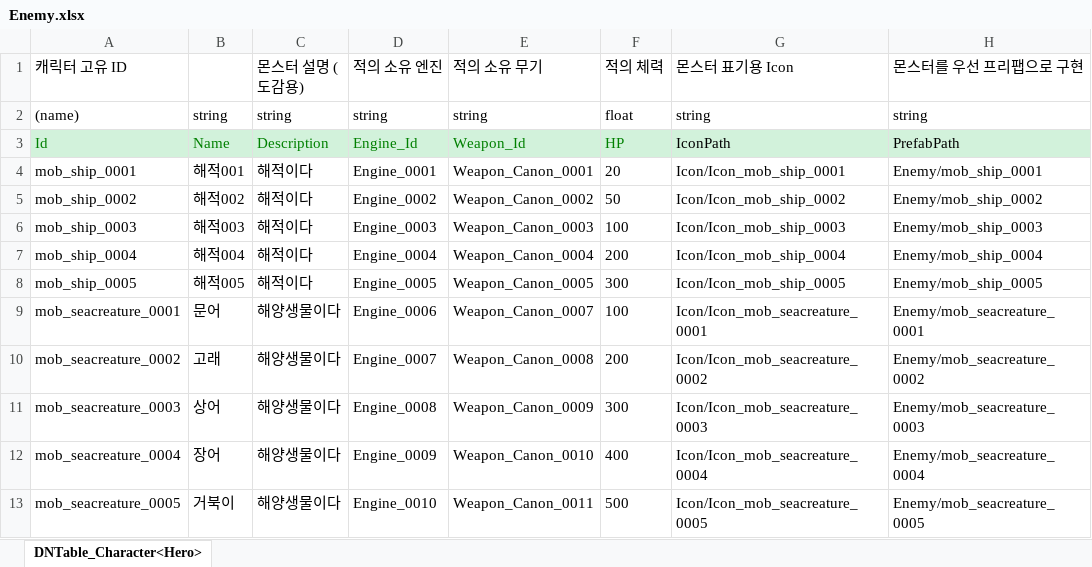
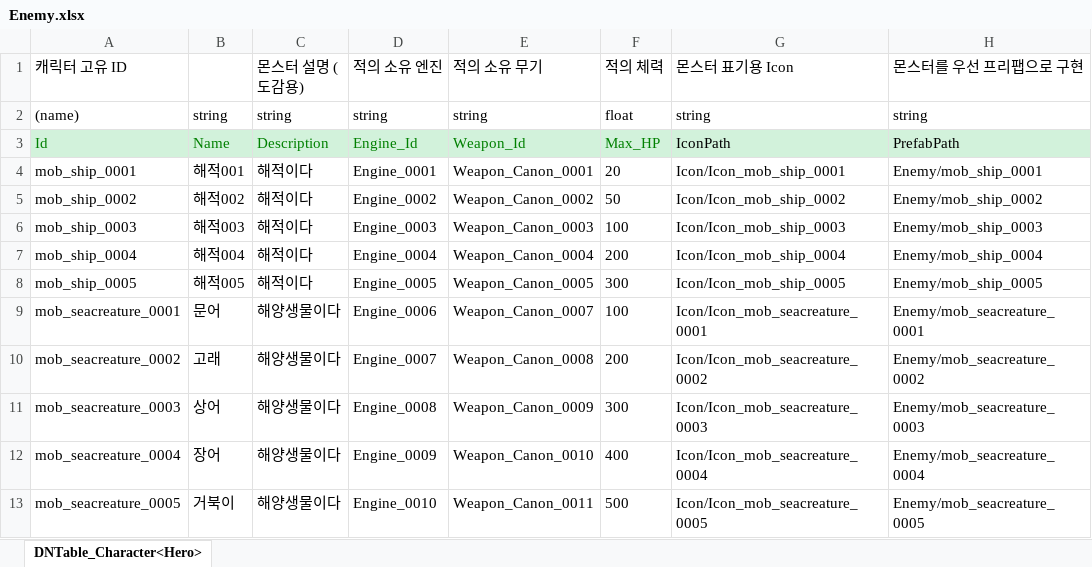
Before and after one commit to shepherdstar27/miniProject_2D, an Excel workbook: JsonConverter/ExcelFiles/Enemy.xlsx, sheet DNTable_Character<Hero>, drawn as a sheet; values as stored, in another font and other column widths than the file's, no borders; the diff names each change by its address in the sheet, - before the commit and + after, or states it on an @@ line.

```diff
--- a/JsonConverter/ExcelFiles/Enemy.xlsx (sheet DNTable_Character<Hero>)
+++ b/JsonConverter/ExcelFiles/Enemy.xlsx (sheet DNTable_Character<Hero>)
-F3 (적의 체력): HP
+F3 (적의 체력): Max_HP
```
Also changed, not shown: 3 other files.
